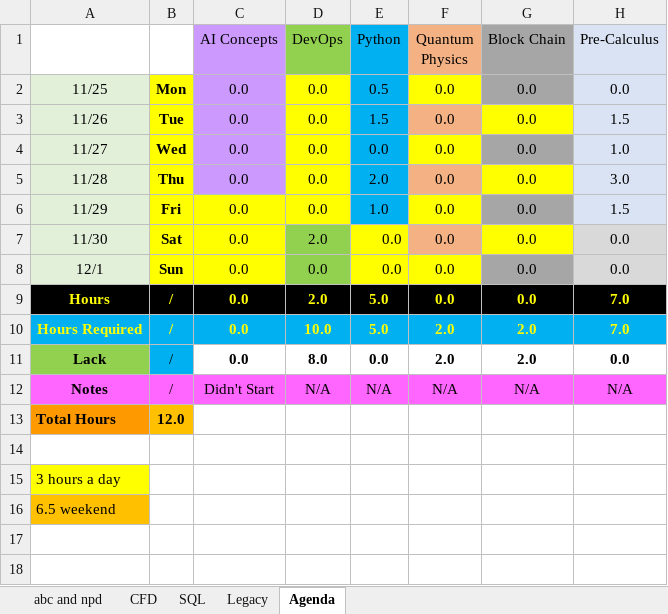
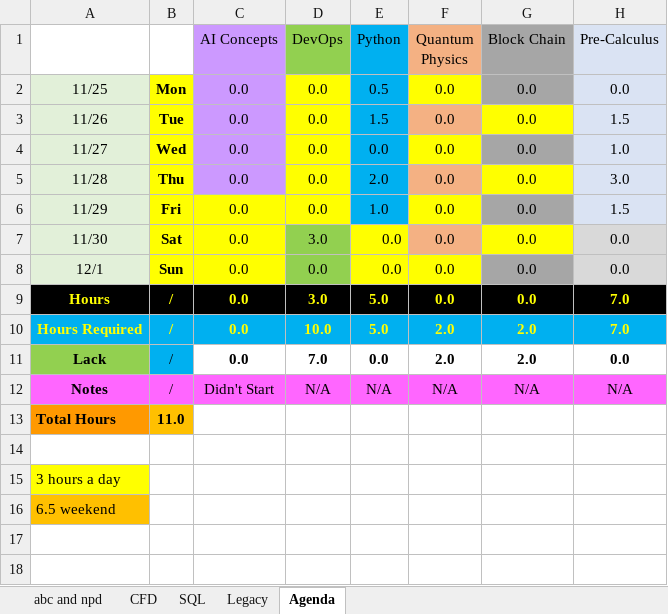
Before and after one commit to mustafakamil12/starter-web, an Excel workbook: serversNamesWillBeChanged.xlsx, sheet Agenda, drawn as a sheet; only a part is shown; values as stored, in another font and other column widths than the file's, no borders; conditional formats not drawn; the diff names each change by its address in the sheet, - before the commit and + after, or states it on an @@ line.

Commit message:
update devops hours

```diff
--- a/serversNamesWillBeChanged.xlsx (sheet Agenda)
+++ b/serversNamesWillBeChanged.xlsx (sheet Agenda)
-D7 (DevOps): 2.0
+D7 (DevOps): 3.0
-D9 (DevOps): 2.0
+D9 (DevOps): 3.0
-D11 (DevOps): 8.0
+D11 (DevOps): 7.0
-B13: 12.0
+B13: 11.0
```
